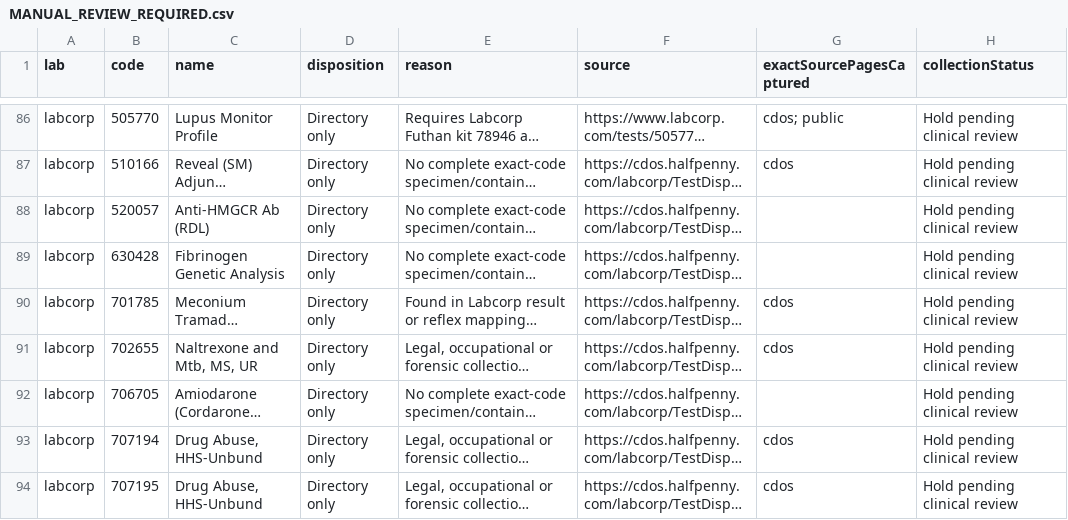
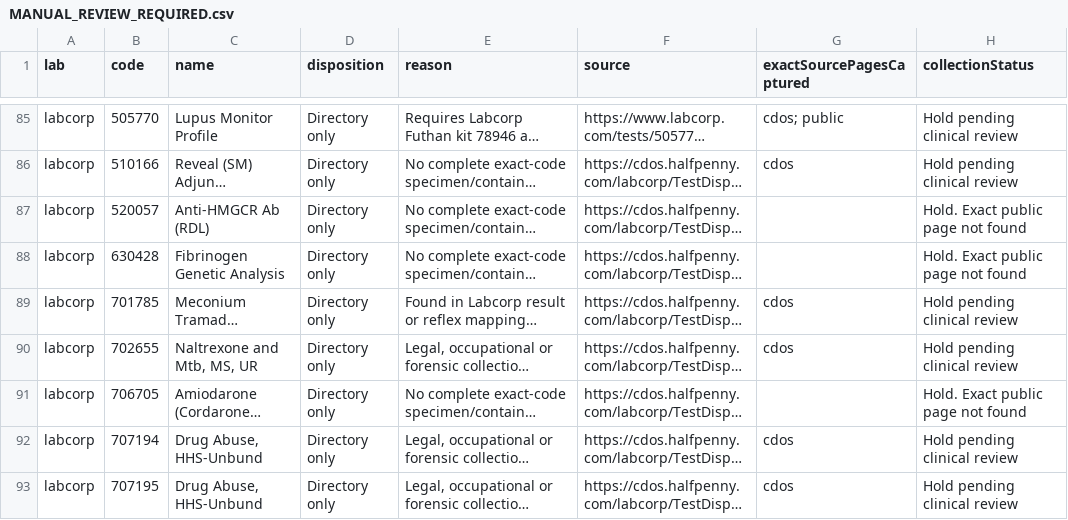
Before and after one commit to 5amlim/Lab-Calculator, a CSV file: audits/master/MANUAL_REVIEW_REQUIRED.csv, drawn as a sheet; only a part is shown, gaps mark what is left out; long unchanged cells end in …; addresses are those after the commit; the diff covers the shown part only; the diff names each change by its address in the sheet, - before the commit and + after, or states it on an @@ line.

Commit message:
Review May changes and confirm browser workflows: audits/master/MANUAL_REVIEW_REQUIRED.csv

```diff
--- a/audits/master/MANUAL_REVIEW_REQUIRED.csv
+++ b/audits/master/MANUAL_REVIEW_REQUIRED.csv
-H87:H88 (collectionStatus): Hold pending clinical review
+H87:H88 (collectionStatus): Hold. Exact public page not found
-H91 (collectionStatus): Hold pending clinical review
+H91 (collectionStatus): Hold. Exact public page not found
```
Also changed, not shown: 1 removed row and 18 edited cells elsewhere in this file.
